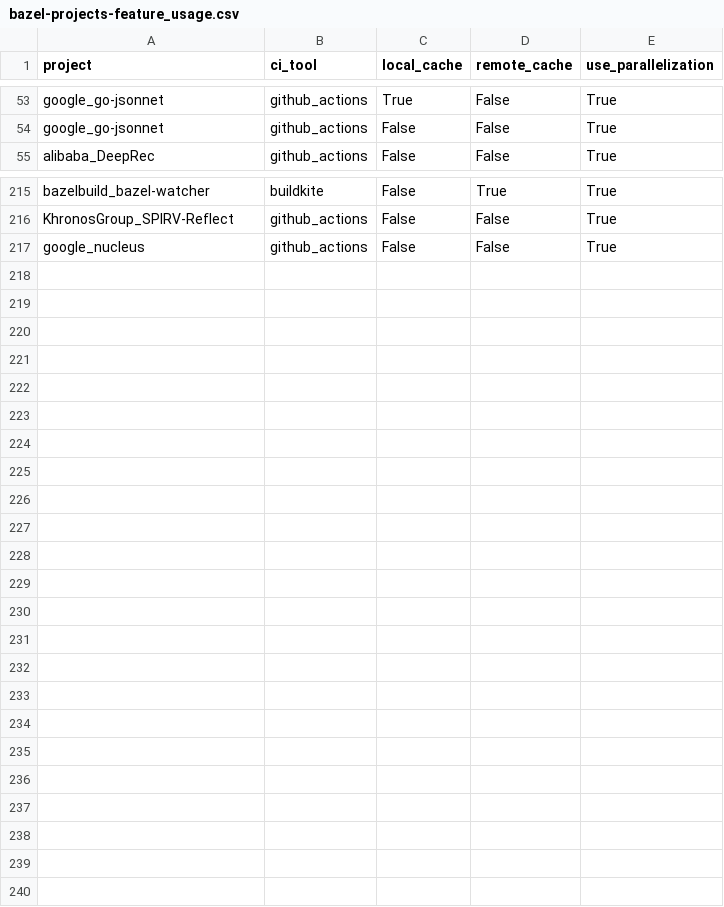
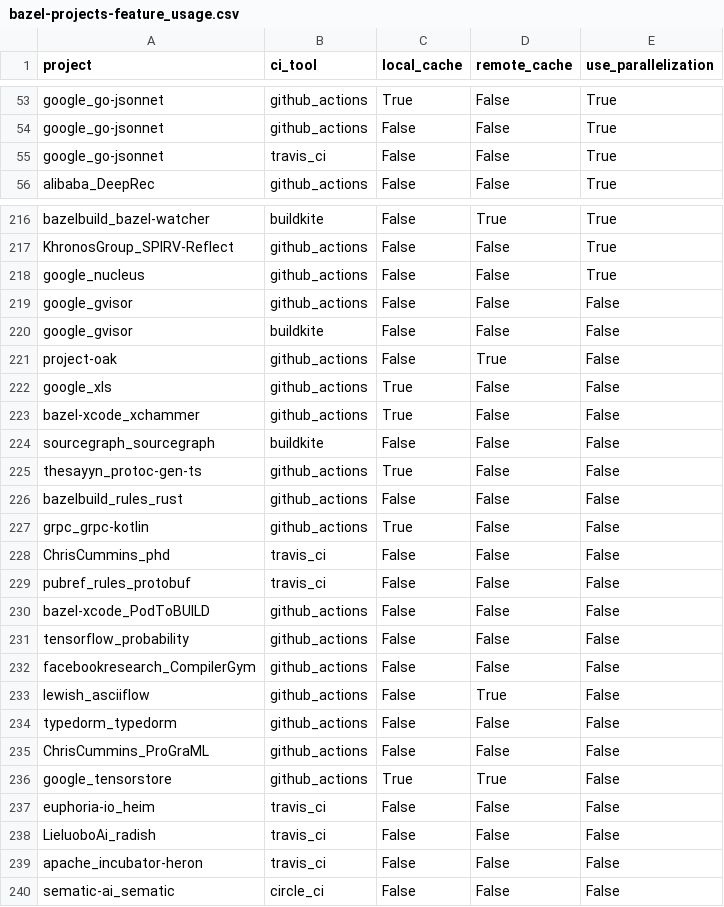
Before and after one commit to SAILResearch/replication-23-shenyu-bazel_usage, a CSV file: data/processed/bazel-projects-feature_usage.csv, drawn as a sheet; only a part is shown, gaps mark what is left out; the diff names each change by its address in the sheet, - before the commit and + after, or states it on an @@ line.

```diff
--- a/data/processed/bazel-projects-feature_usage.csv
+++ b/data/processed/bazel-projects-feature_usage.csv
+row 55: google_go-jsonnet | travis_ci | False | False | True
+row 219: google_gvisor | github_actions | False | False | False
+row 220: google_gvisor | buildkite | False | False | False
+row 221: project-oak | github_actions | False | True | False
+row 222: google_xls | github_actions | True | False | False
+row 223: bazel-xcode_xchammer | github_actions | True | False | False
+row 224: sourcegraph_sourcegraph | buildkite | False | False | False
+row 225: thesayyn_protoc-gen-ts | github_actions | True | False | False
+row 226: bazelbuild_rules_rust | github_actions | False | False | False
+row 227: grpc_grpc-kotlin | github_actions | True | False | False
+row 228: ChrisCummins_phd | travis_ci | False | False | False
+row 229: pubref_rules_protobuf | travis_ci | False | False | False
+row 230: bazel-xcode_PodToBUILD | github_actions | False | False | False
+row 231: tensorflow_probability | github_actions | False | False | False
+row 232: facebookresearch_CompilerGym | github_actions | False | False | False
+row 233: lewish_asciiflow | github_actions | False | True | False
+row 234: typedorm_typedorm | github_actions | False | False | False
+row 235: ChrisCummins_ProGraML | github_actions | False | False | False
+row 236: google_tensorstore | github_actions | True | True | False
+row 237: euphoria-io_heim | travis_ci | False | False | False
+row 238: LieluoboAi_radish | travis_ci | False | False | False
+row 239: apache_incubator-heron | travis_ci | False | False | False
+row 240: sematic-ai_sematic | circle_ci | False | False | False
```
Also changed, not shown: data/bazel-projects/build_command_arg_size.csv, data/processed/bazel-projects-build_tools.csv, 25 other files.
